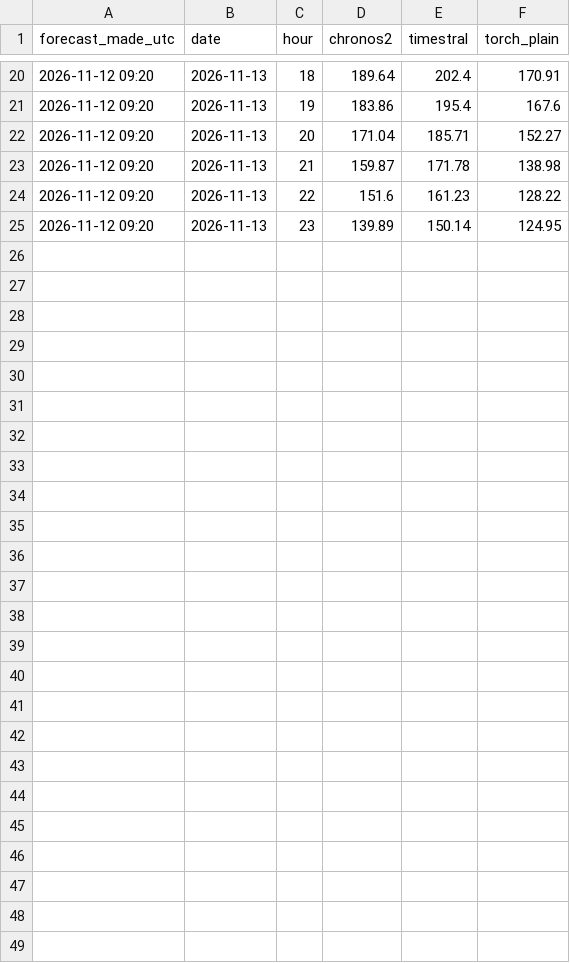
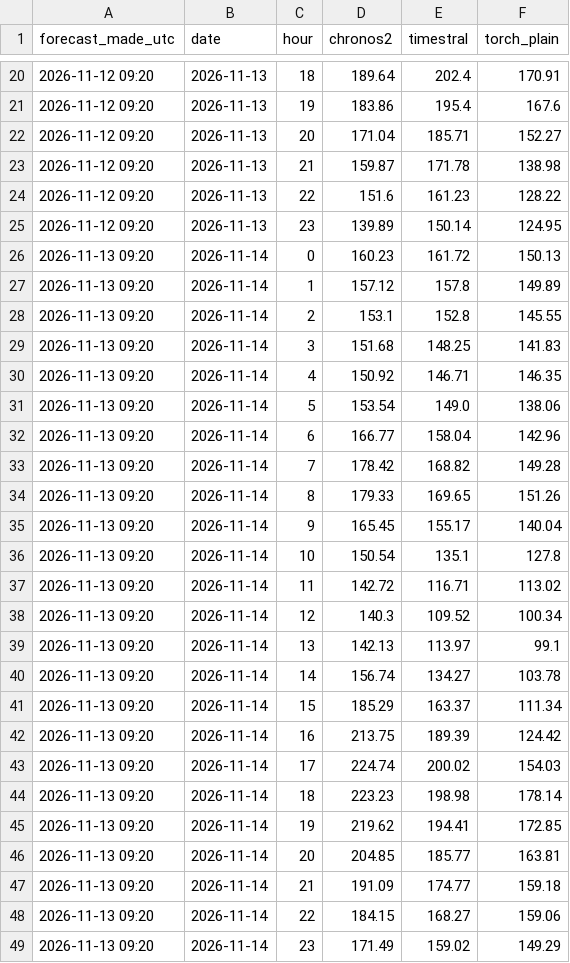
Before and after one commit to jacobazu/dk1-price-forecasting, a CSV file: forecasts/challengers_py.csv, drawn as a sheet; only a part is shown, gaps mark what is left out; the diff names each change by its address in the sheet, - before the commit and + after, or states it on an @@ line.

```diff
--- a/forecasts/challengers_py.csv
+++ b/forecasts/challengers_py.csv
+row 26: 2026-11-13 09:20 | 2026-11-14 | 0 | 160.23 | 161.72 | 150.13
+row 27: 2026-11-13 09:20 | 2026-11-14 | 1 | 157.12 | 157.8 | 149.89
+row 28: 2026-11-13 09:20 | 2026-11-14 | 2 | 153.1 | 152.8 | 145.55
+row 29: 2026-11-13 09:20 | 2026-11-14 | 3 | 151.68 | 148.25 | 141.83
+row 30: 2026-11-13 09:20 | 2026-11-14 | 4 | 150.92 | 146.71 | 146.35
+row 31: 2026-11-13 09:20 | 2026-11-14 | 5 | 153.54 | 149.0 | 138.06
+row 32: 2026-11-13 09:20 | 2026-11-14 | 6 | 166.77 | 158.04 | 142.96
+row 33: 2026-11-13 09:20 | 2026-11-14 | 7 | 178.42 | 168.82 | 149.28
+row 34: 2026-11-13 09:20 | 2026-11-14 | 8 | 179.33 | 169.65 | 151.26
+row 35: 2026-11-13 09:20 | 2026-11-14 | 9 | 165.45 | 155.17 | 140.04
+row 36: 2026-11-13 09:20 | 2026-11-14 | 10 | 150.54 | 135.1 | 127.8
+row 37: 2026-11-13 09:20 | 2026-11-14 | 11 | 142.72 | 116.71 | 113.02
+row 38: 2026-11-13 09:20 | 2026-11-14 | 12 | 140.3 | 109.52 | 100.34
+row 39: 2026-11-13 09:20 | 2026-11-14 | 13 | 142.13 | 113.97 | 99.1
+row 40: 2026-11-13 09:20 | 2026-11-14 | 14 | 156.74 | 134.27 | 103.78
+row 41: 2026-11-13 09:20 | 2026-11-14 | 15 | 185.29 | 163.37 | 111.34
+row 42: 2026-11-13 09:20 | 2026-11-14 | 16 | 213.75 | 189.39 | 124.42
+row 43: 2026-11-13 09:20 | 2026-11-14 | 17 | 224.74 | 200.02 | 154.03
+row 44: 2026-11-13 09:20 | 2026-11-14 | 18 | 223.23 | 198.98 | 178.14
+row 45: 2026-11-13 09:20 | 2026-11-14 | 19 | 219.62 | 194.41 | 172.85
+row 46: 2026-11-13 09:20 | 2026-11-14 | 20 | 204.85 | 185.77 | 163.81
+row 47: 2026-11-13 09:20 | 2026-11-14 | 21 | 191.09 | 174.77 | 159.18
+row 48: 2026-11-13 09:20 | 2026-11-14 | 22 | 184.15 | 168.27 | 159.06
+row 49: 2026-11-13 09:20 | 2026-11-14 | 23 | 171.49 | 159.02 | 149.29
```
Also changed, not shown: live/entsoe_timing.csv, live/flows_live.csv, 22 other files.
